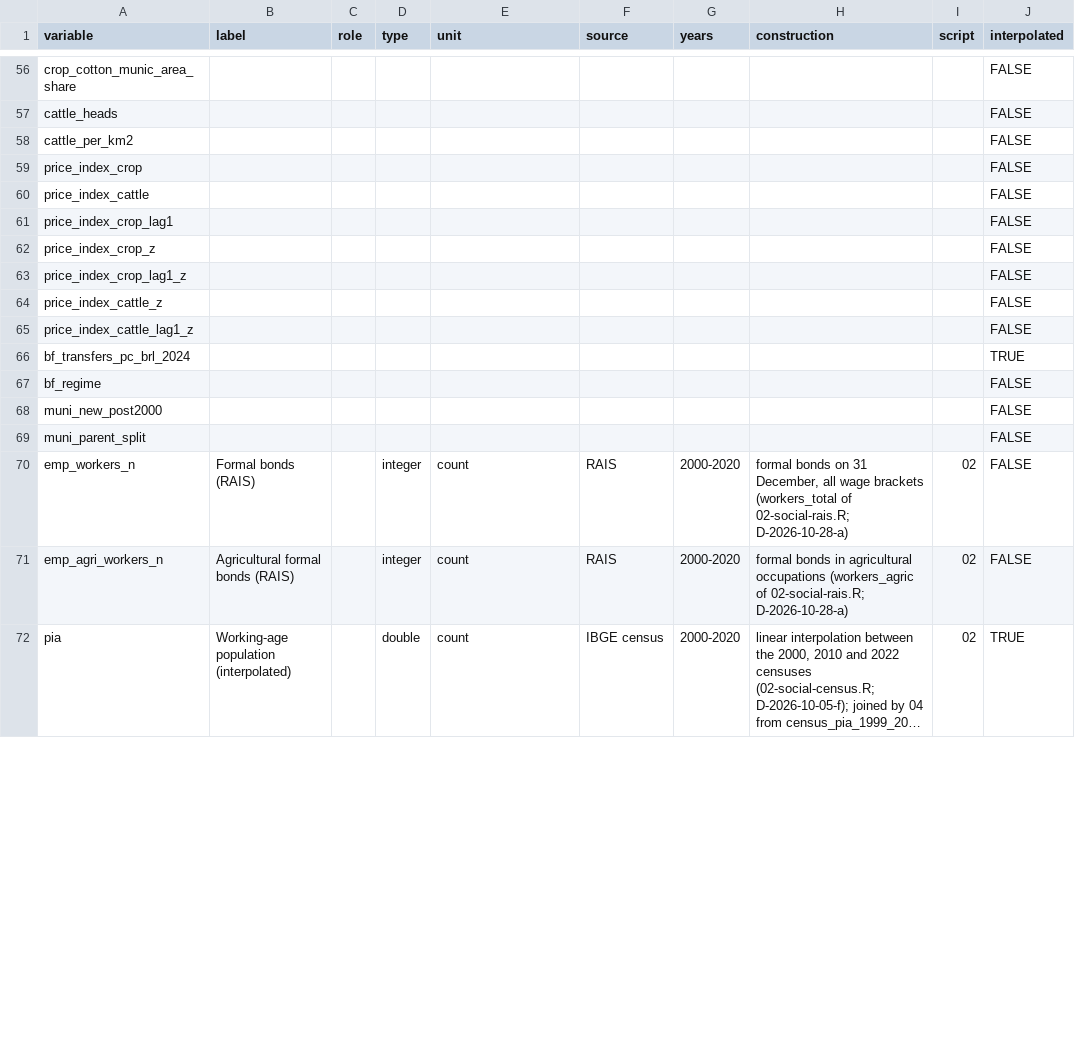
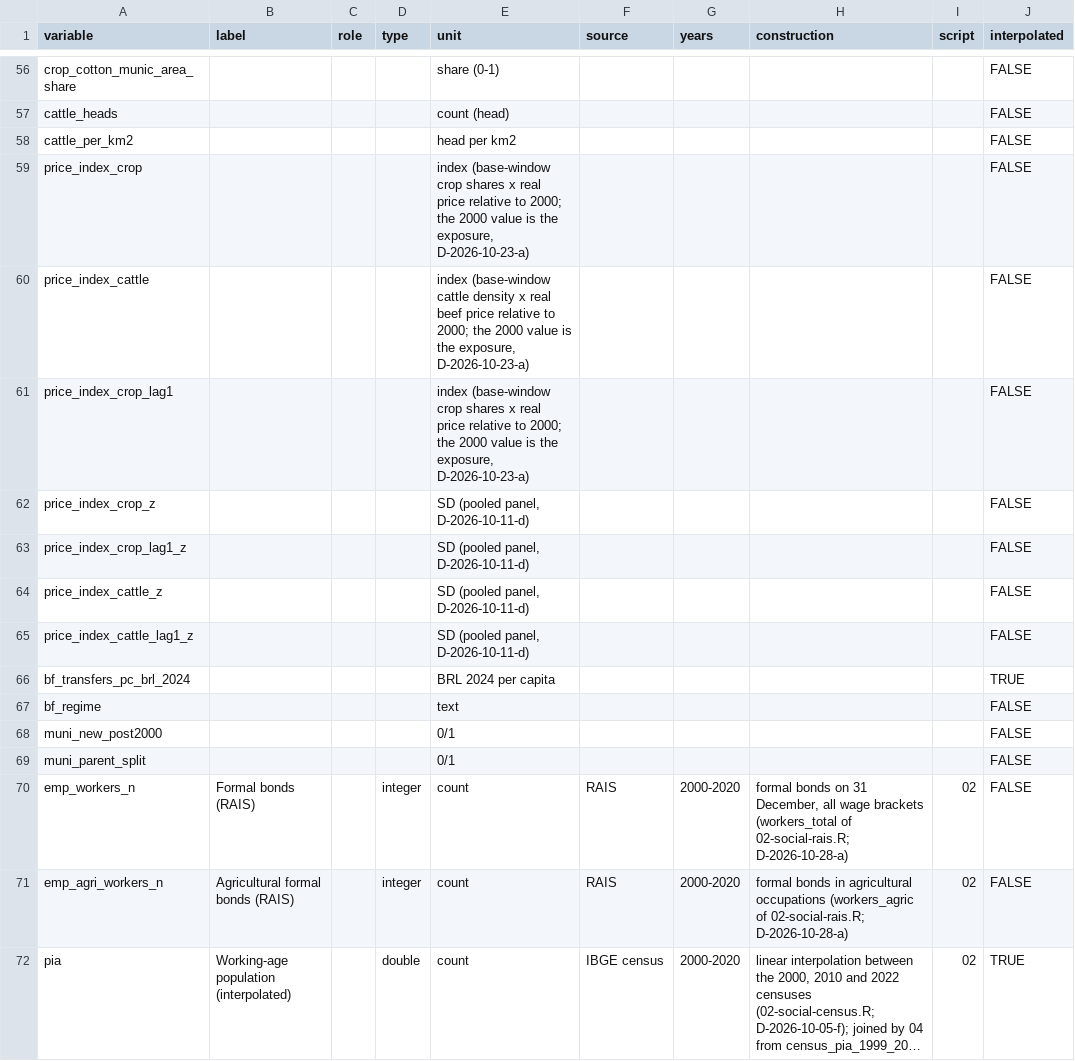
Before and after one commit to fcymbaluk/2026-amz-thesis, a CSV file: ch4-causal-analysis/_data/aux/codebook.csv, drawn as a sheet; only a part is shown, gaps mark what is left out; long unchanged cells end in …; the diff covers the shown part only; the diff names each change by its address in the sheet, - before the commit and + after, or states it on an @@ line.

```diff
--- a/ch4-causal-analysis/_data/aux/codebook.csv
+++ b/ch4-causal-analysis/_data/aux/codebook.csv
-E56 (unit): (empty)
+E56 (unit): share (0-1)
-E57 (unit): (empty)
+E57 (unit): count (head)
-E58 (unit): (empty)
+E58 (unit): head per km2
-E59 (unit): (empty)
+E59 (unit): index (base-window crop shares x real price relative to 2000; the 2000 value is the exposure, D-2026-10-23-a)
-E60 (unit): (empty)
+E60 (unit): index (base-window cattle density x real beef price relative to 2000; the 2000 value is the exposure, D-2026-10-23-a)
-E61 (unit): (empty)
+E61 (unit): index (base-window crop shares x real price relative to 2000; the 2000 value is the exposure, D-2026-10-23-a)
-E62:E65 (unit): (empty)
+E62:E65 (unit): SD (pooled panel, D-2026-10-11-d)
-E66 (unit): (empty)
+E66 (unit): BRL 2024 per capita
-E67 (unit): (empty)
+E67 (unit): text
-E68:E69 (unit): (empty)
+E68:E69 (unit): 0/1
```
Also changed, not shown: 80 edited cells elsewhere in this file, 17 other files.
